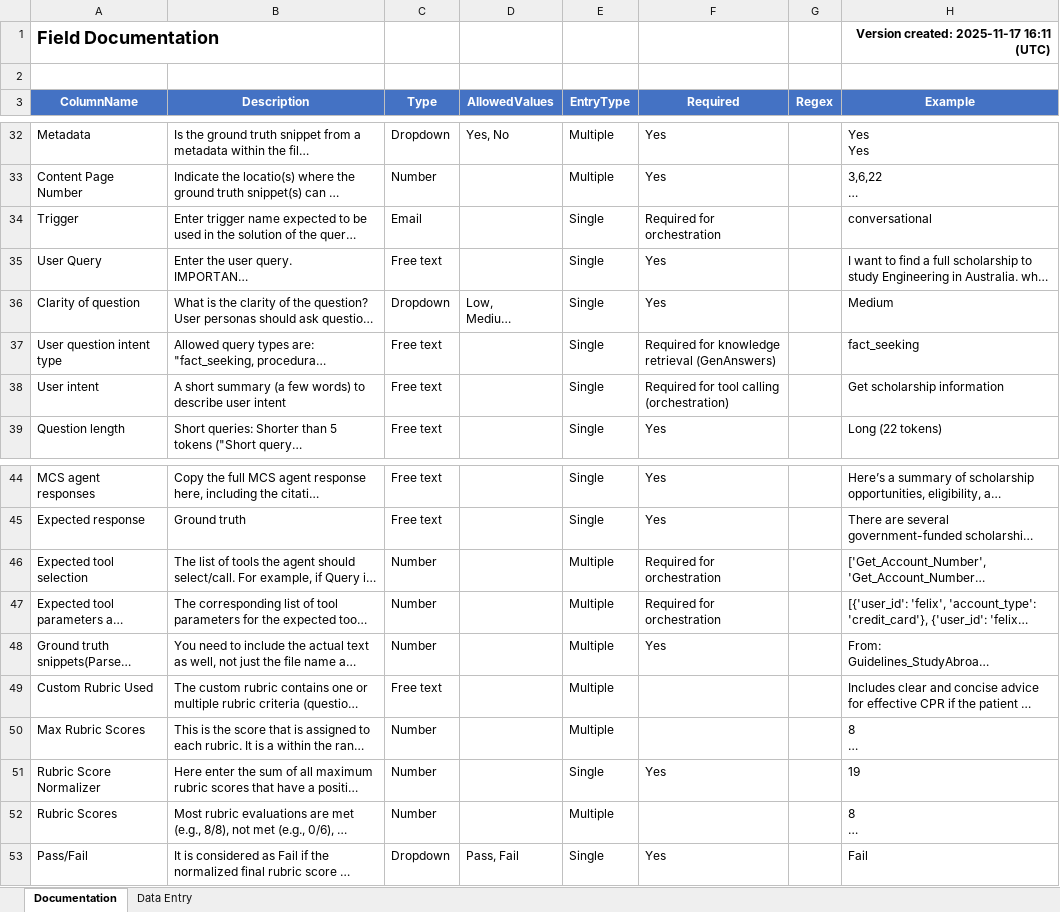
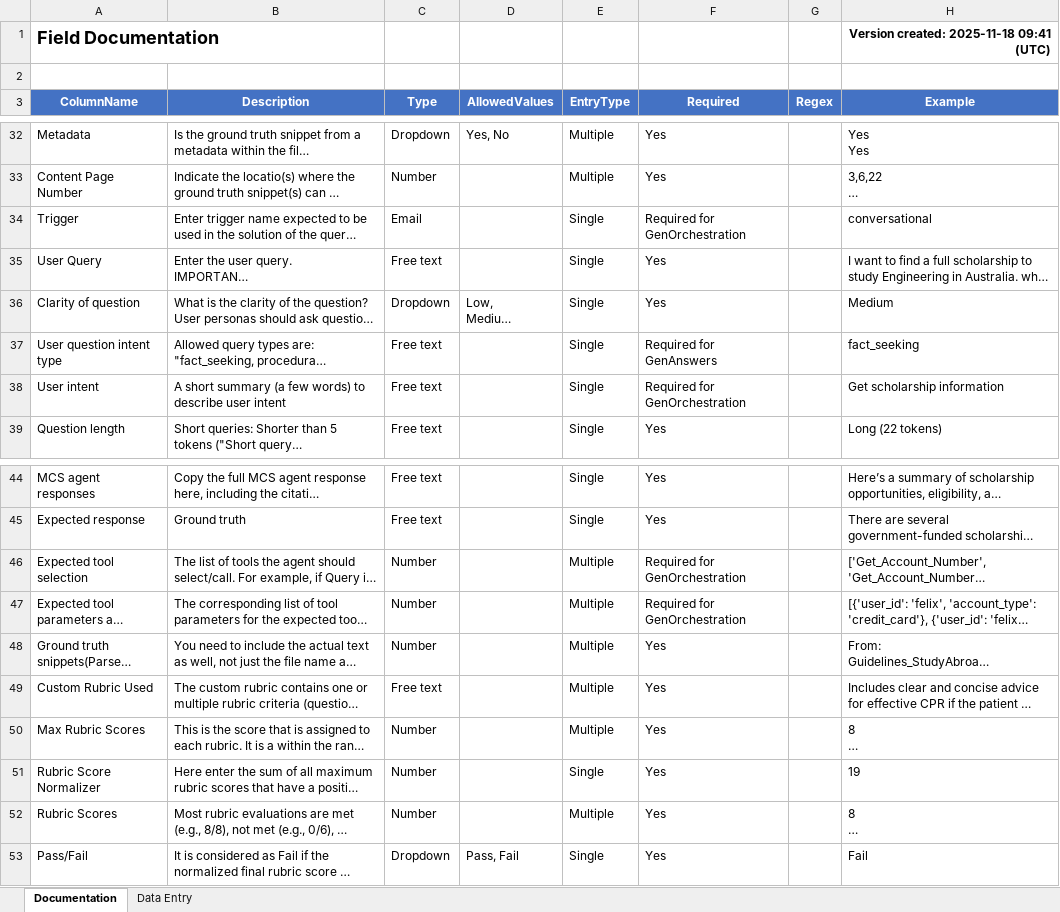
Before and after one commit to microsoft/Data-Vendor-Public-Resources-Draft, an Excel workbook: create_agent_directory/resources/enhanced_template.xlsm, sheet Documentation, drawn as a sheet; only a part is shown, gaps mark what is left out; long unchanged cells end in …; values as stored, in another font and other column widths than the file's, no borders; the diff names each change by its address in the sheet, - before the commit and + after, or states it on an @@ line.

```diff
--- a/create_agent_directory/resources/enhanced_template.xlsm (sheet Documentation)
+++ b/create_agent_directory/resources/enhanced_template.xlsm (sheet Documentation)
-H1 (Example): Version created: 2025-11-17 16:11 (UTC)
+H1 (Example): Version created: 2025-11-18 09:41 (UTC)
-F34 (Required): Required for orchestration
+F34 (Required): Required for GenOrchestration
-F37 (Required): Required for knowledge retrieval (GenAnswers)
+F37 (Required): Required for GenAnswers
-F38 (Required): Required for tool calling (orchestration)
+F38 (Required): Required for GenOrchestration
-F46:F47 (Required): Required for orchestration
+F46:F47 (Required): Required for GenOrchestration
-F49:F50 (Required): (empty)
+F49:F50 (Required): Yes
-F52 (Required): (empty)
+F52 (Required): Yes
```
Also changed, not shown: create_agent_directory/resources/abridged_enhanced_template.xlsm.
